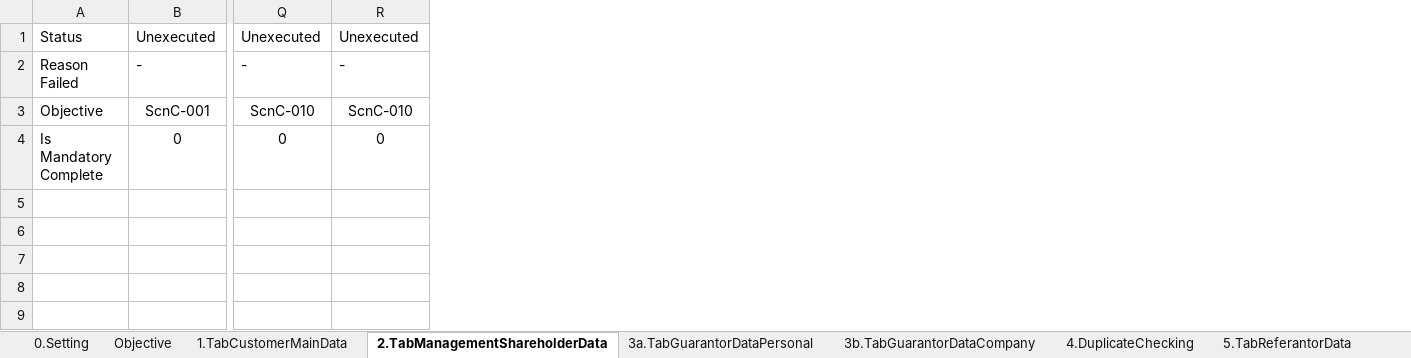
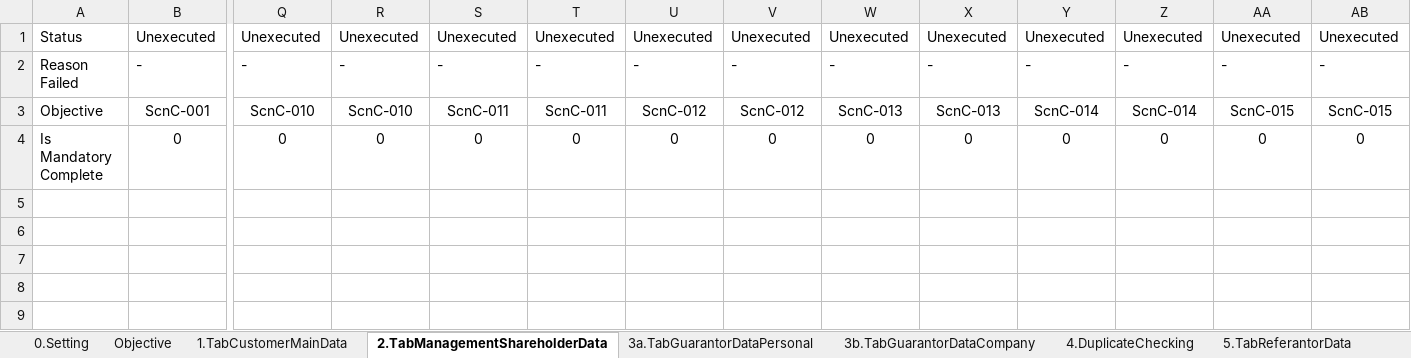
Before and after one commit to qcadins/DemoWorkflow, an Excel workbook: Excel/2.2 DataFile_NAP_CF4W_Company_OBJECTIVE.xlsx, sheet 2.TabManagementShareholderData, drawn as a sheet; only a part is shown, gaps mark what is left out; values as stored, in another font and other column widths than the file's, no borders; conditional formats not drawn; 1 other sheet too large or unreadable and not compared; the diff names each change by its address in the sheet, - before the commit and + after, or states it on an @@ line.

```diff
--- a/Excel/2.2 DataFile_NAP_CF4W_Company_OBJECTIVE.xlsx (sheet 2.TabManagementShareholderData)
+++ b/Excel/2.2 DataFile_NAP_CF4W_Company_OBJECTIVE.xlsx (sheet 2.TabManagementShareholderData)
+column S, rows 1-4: Unexecuted | - | ScnC-011 | 0
+column T, rows 1-4: Unexecuted | - | ScnC-011 | 0
+column U, rows 1-4: Unexecuted | - | ScnC-012 | 0
+column V, rows 1-4: Unexecuted | - | ScnC-012 | 0
+column W, rows 1-4: Unexecuted | - | ScnC-013 | 0
+column X, rows 1-4: Unexecuted | - | ScnC-013 | 0
+column Y, rows 1-4: Unexecuted | - | ScnC-014 | 0
+column Z, rows 1-4: Unexecuted | - | ScnC-014 | 0
+column AA, rows 1-4: Unexecuted | - | ScnC-015 | 0
+column AB, rows 1-4: Unexecuted | - | ScnC-015 | 0
```
Also changed, not shown: sheet 4.DuplicateChecking, sheet 3b.TabGuarantorDataCompany, sheet 1.TabCustomerMainData, sheet 3a.TabGuarantorDataPersonal, sheet 7.TabAssetData, sheet 8.TabInsuranceData, 2 more sheets.
